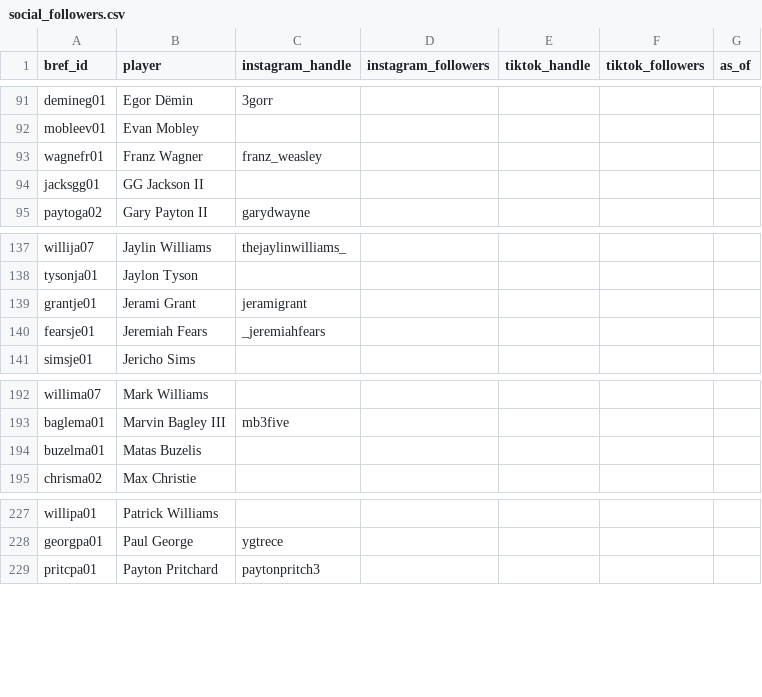
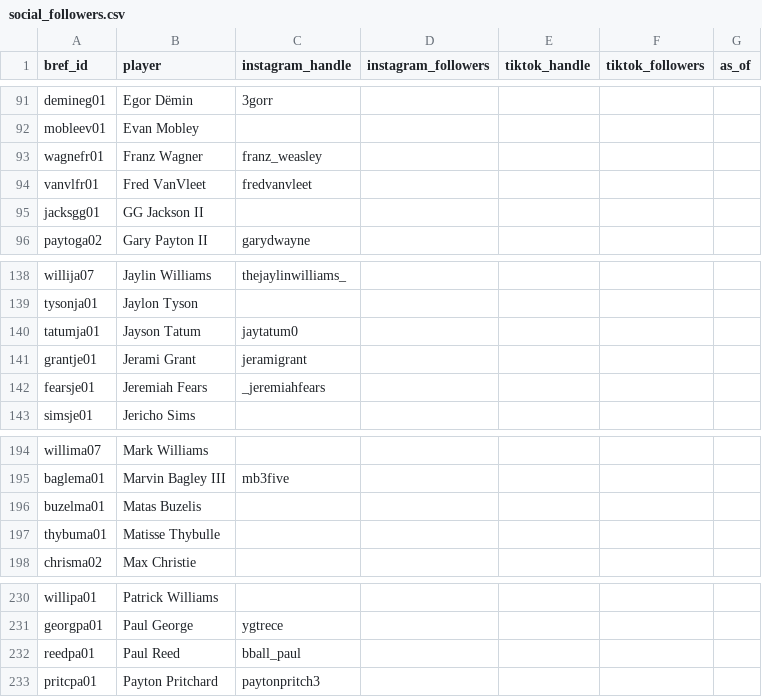
Before and after one commit to npnair/nba-fame-vs-game, a CSV file: data/social_followers.csv, drawn as a sheet; only a part is shown, gaps mark what is left out; the diff names each change by its address in the sheet, - before the commit and + after, or states it on an @@ line.

```diff
--- a/data/social_followers.csv
+++ b/data/social_followers.csv
+row 94: vanvlfr01 | Fred VanVleet | fredvanvleet
+row 140: tatumja01 | Jayson Tatum | jaytatum0
+row 197: thybuma01 | Matisse Thybulle
+row 232: reedpa01 | Paul Reed | bball_paul
```
Also changed, not shown: raw/bref_advanced_2027.csv, raw/pool.csv, 7 other files.
